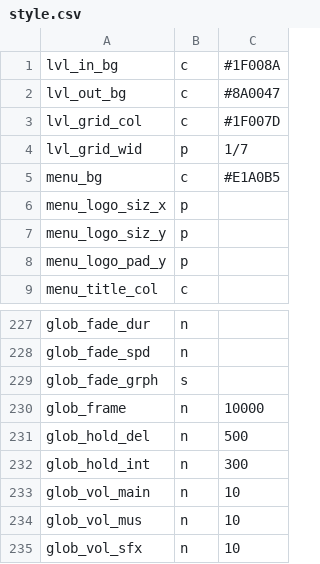
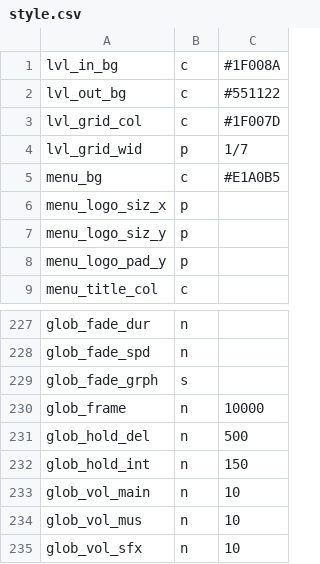
Before and after one commit to staetyk/soweli_li_sina, a CSV file: style.csv, drawn as a sheet; only a part is shown, gaps mark what is left out.

```diff
--- a/style.csv
+++ b/style.csv
@@ -1,3 +1,3 @@
 lvl_in_bg, c, #1F008A
-lvl_out_bg, c, #8A0047
+lvl_out_bg, c, #551122
 lvl_grid_col, c, #1F007D
@@ -231,3 +231,3 @@ glob_frame, n, 10000
 glob_hold_del, n, 500
-glob_hold_int, n, 300
+glob_hold_int, n, 150
 glob_vol_main, n, 10
```
Also changed, not shown: levels/lvl_1.csv, 1 other file.
